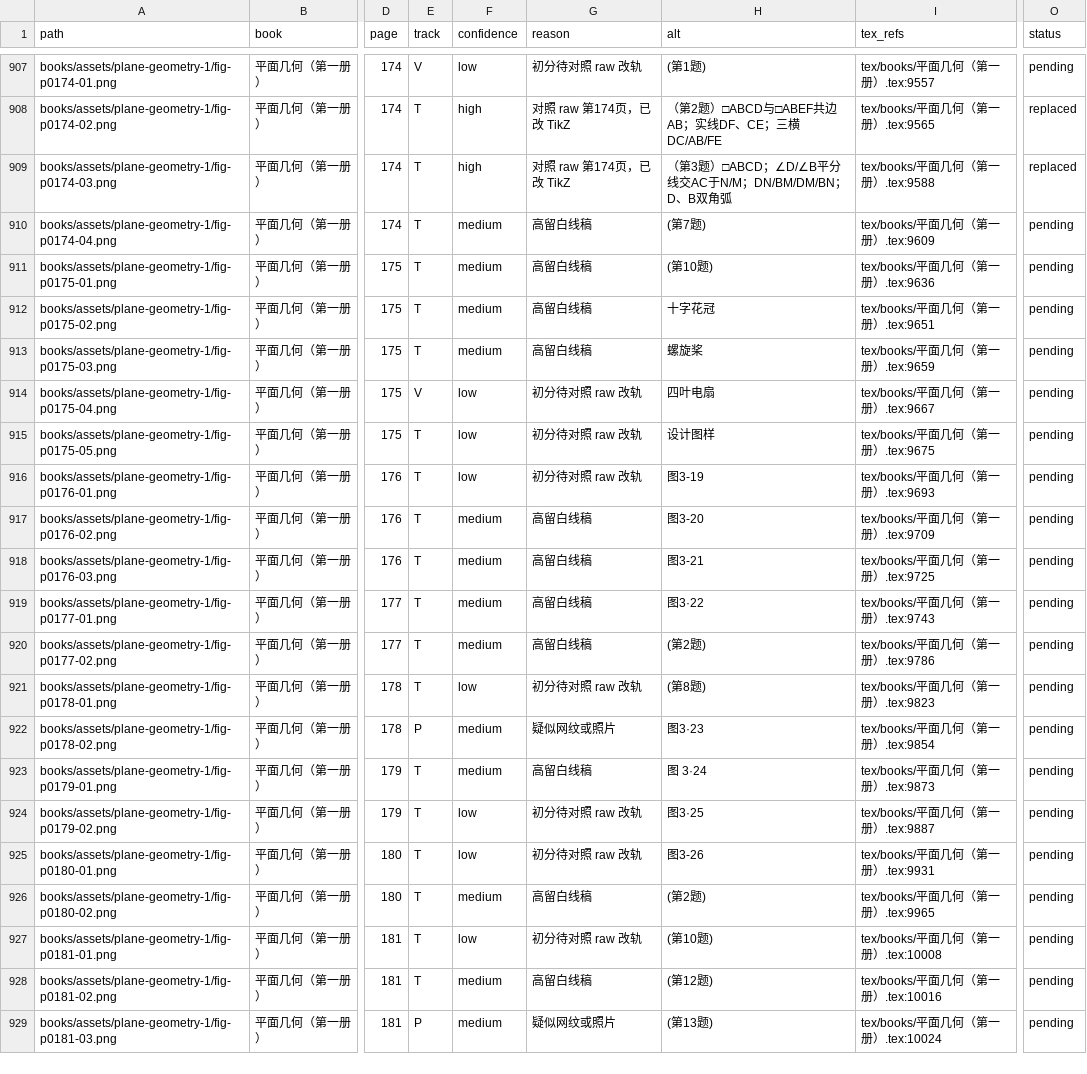
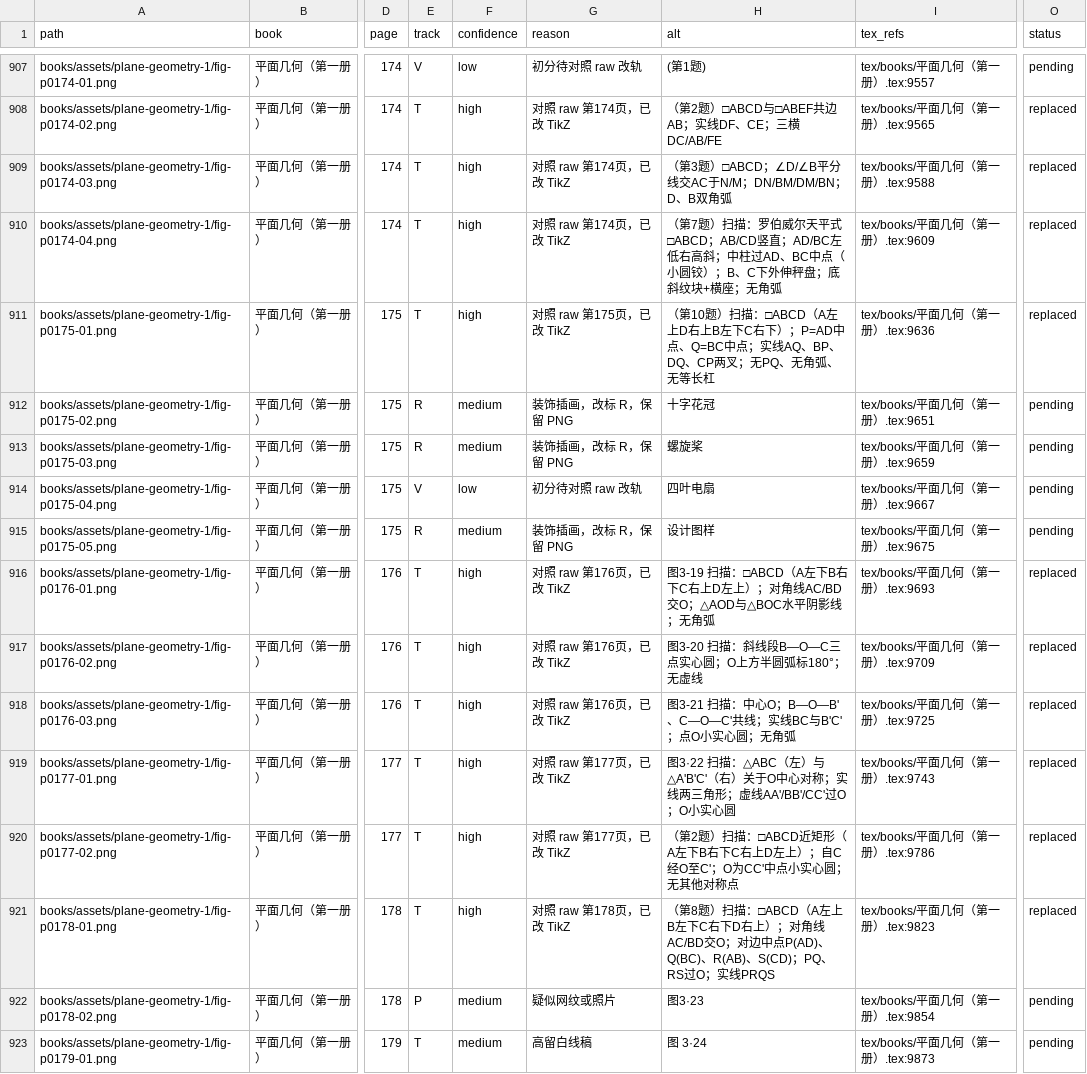
Before and after one commit to kenyon-wong/shulihua-tex, a TSV file: docs/figures-inventory.tsv, drawn as a sheet; only a part is shown, gaps mark what is left out; the shorter side is filled out with more unchanged rows; the diff names each change by its address in the sheet, - before the commit and + after, or states it on an @@ line.

Commit message:
平面几何第一册: replace 8 track T parallelogram figures with TikZ.
第7/10题与图3-19–3·22一带；装饰插画改标 R。对照 raw 第174–178页。

```diff
--- a/docs/figures-inventory.tsv
+++ b/docs/figures-inventory.tsv
-F910:F911 (confidence): medium
+F910:F911 (confidence): high
-G910 (reason): 高留白线稿
+G910 (reason): 对照 raw 第174页，已改 TikZ
-H910 (alt): (第7题)
+H910 (alt): （第7题）扫描：罗伯威尔天平式□ABCD；AB/CD竖直；AD/BC左低右高斜；中柱过AD、BC中点（小圆铰）；B、C下外伸秤盘；底斜纹块+横座；无角弧
-O910:O911 (status): pending
+O910:O911 (status): replaced
-G911 (reason): 高留白线稿
+G911 (reason): 对照 raw 第175页，已改 TikZ
-H911 (alt): (第10题)
+H911 (alt): （第10题）扫描：□ABCD（A左上D右上B左下C右下）；P=AD中点、Q=BC中点；实线AQ、BP、DQ、CP两叉；无PQ、无角弧、无等长杠
-E912:E913 (track): T
+E912:E913 (track): R
-G912:G913 (reason): 高留白线稿
+G912:G913 (reason): 装饰插画，改标 R，保留 PNG
-E915 (track): T
+E915 (track): R
-F915 (confidence): low
+F915 (confidence): medium
-G915 (reason): 初分待对照 raw 改轨
+G915 (reason): 装饰插画，改标 R，保留 PNG
-F916 (confidence): low
+F916 (confidence): high
-G916 (reason): 初分待对照 raw 改轨
+G916 (reason): 对照 raw 第176页，已改 TikZ
-H916 (alt): 图3-19
+H916 (alt): 图3-19 扫描：□ABCD（A左下B右下C右上D左上）；对角线AC/BD交O；△AOD与△BOC水平阴影线；无角弧
-O916:O921 (status): pending
+O916:O921 (status): replaced
-F917:F920 (confidence): medium
+F917:F920 (confidence): high
-G917:G918 (reason): 高留白线稿
+G917:G918 (reason): 对照 raw 第176页，已改 TikZ
-H917 (alt): 图3-20
+H917 (alt): 图3-20 扫描：斜线段B—O—C三点实心圆；O上方半圆弧标180°；无虚线
-H918 (alt): 图3-21
+H918 (alt): 图3-21 扫描：中心O；B—O—B'、C—O—C'共线；实线BC与B'C'；点O小实心圆；无角弧
-G919:G920 (reason): 高留白线稿
+G919:G920 (reason): 对照 raw 第177页，已改 TikZ
-H919 (alt): 图3·22
+H919 (alt): 图3·22 扫描：△ABC（左）与△A'B'C'（右）关于O中心对称；实线两三角形；虚线AA'/BB'/CC'过O；O小实心圆
-H920 (alt): (第2题)
+H920 (alt): （第2题）扫描：□ABCD近矩形（A左下B右下C右上D左上）；自C经O至C'；O为CC'中点小实心圆；无其他对称点
-F921 (confidence): low
+F921 (confidence): high
-G921 (reason): 初分待对照 raw 改轨
+G921 (reason): 对照 raw 第178页，已改 TikZ
-H921 (alt): (第8题)
+H921 (alt): （第8题）扫描：□ABCD（A左上B左下C右下D右上）；对角线AC/BD交O；对边中点P(AD)、Q(BC)、R(AB)、S(CD)；PQ、RS过O；实线PRQS
```
Also changed, not shown: 1 other file.
